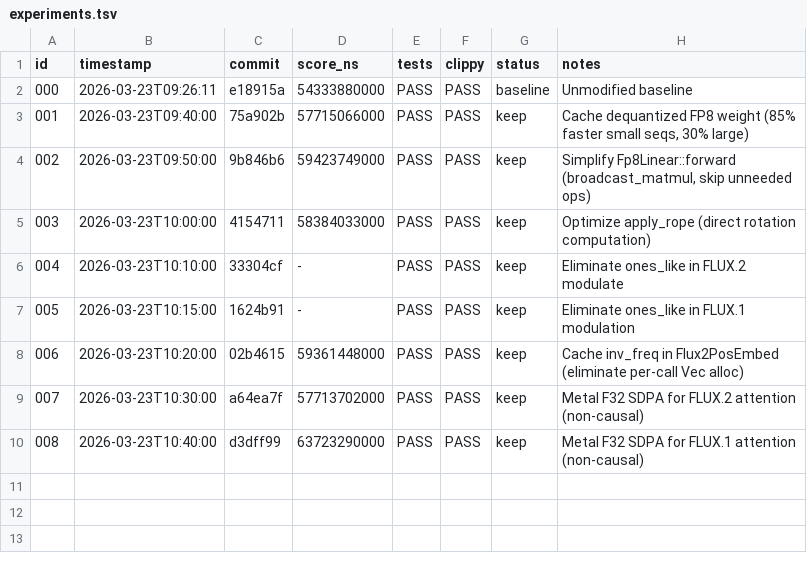
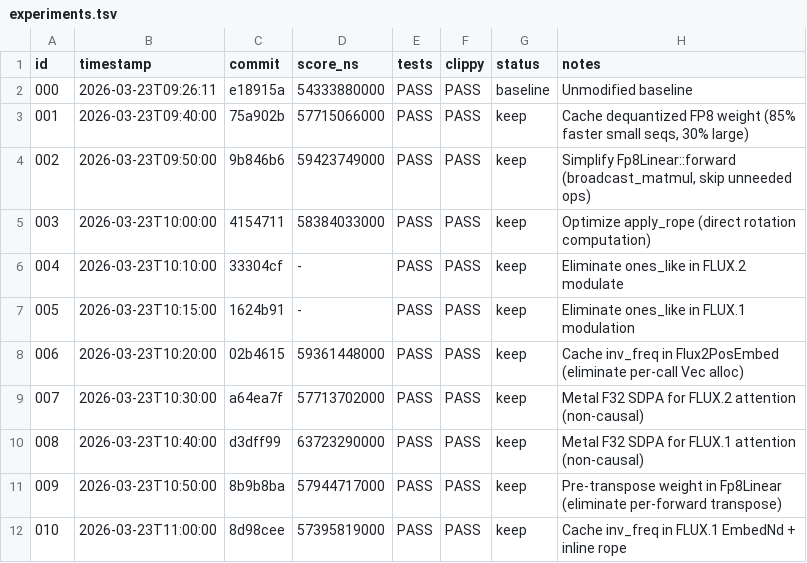
Before and after one commit to evilsocket/cake, a TSV file: autoresearch/models/image-generation/experiments.tsv, drawn as a sheet.

Commit message:
autoresearch: 10 image-gen experiments — FP8 85% faster, SDPA Metal, modulate/rope/posembed optimizations

```diff
--- a/autoresearch/models/image-generation/experiments.tsv
+++ b/autoresearch/models/image-generation/experiments.tsv
@@ -10 +10,3 @@ id	timestamp	commit	score_ns	tests	clippy	status	notes
 008	2026-03-23T10:40:00	d3dff99	63723290000	PASS	PASS	keep	Metal F32 SDPA for FLUX.1 attention (non-causal)
+009	2026-03-23T10:50:00	8b9b8ba	57944717000	PASS	PASS	keep	Pre-transpose weight in Fp8Linear (eliminate per-forward transpose)
+010	2026-03-23T11:00:00	8d98cee	57395819000	PASS	PASS	keep	Cache inv_freq in FLUX.1 EmbedNd + inline rope
```
